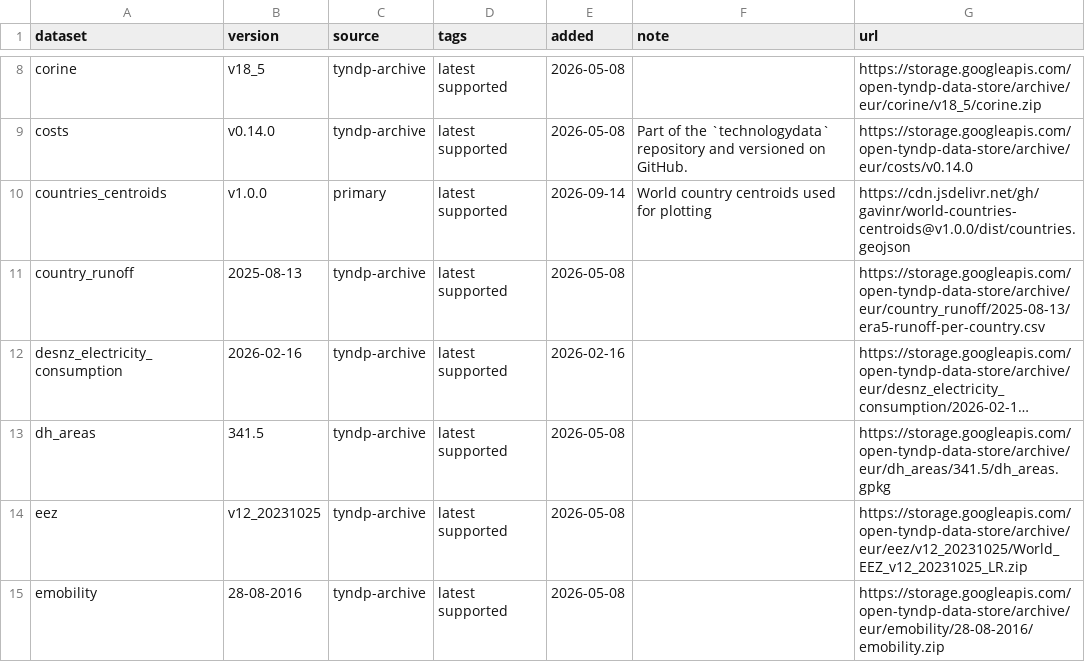
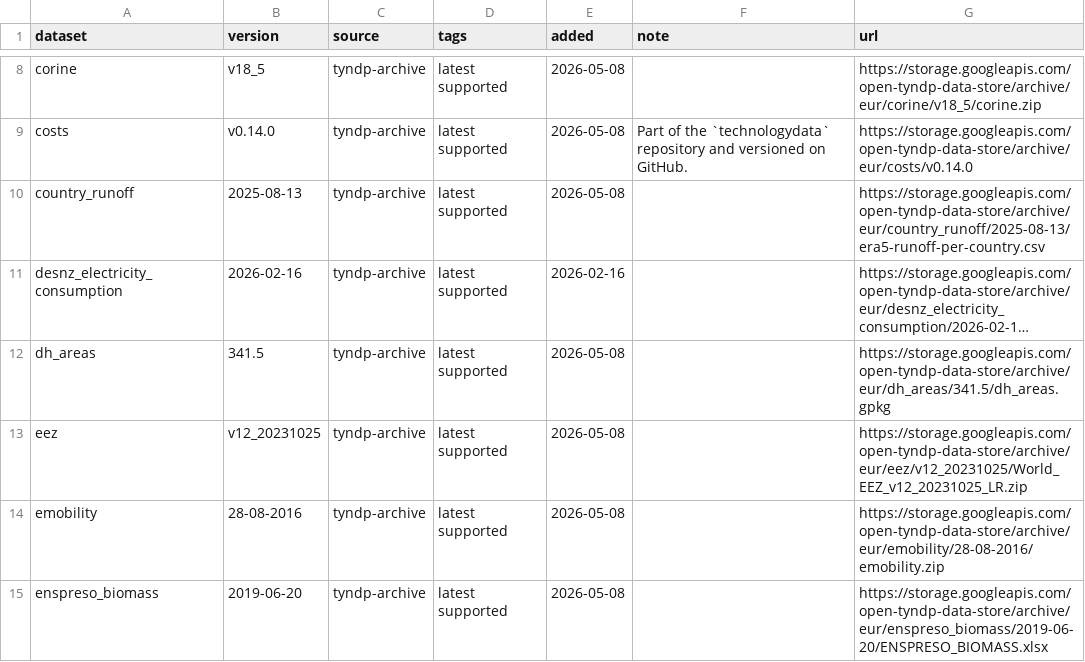
Before and after one commit to open-energy-transition/open-tyndp, a CSV file: data/tyndp_versions.csv, drawn as a sheet; only a part is shown, gaps mark what is left out; the shorter side is filled out with more unchanged rows; long unchanged cells end in ….

Commit message:
feat: remove unused countries_centroids data source

```diff
--- a/data/tyndp_versions.csv
+++ b/data/tyndp_versions.csv
@@ -9,3 +9,2 @@ corine,v18_5,tyndp-archive,latest supported,2026-05-08,,https://storage.googleap
 costs,v0.14.0,tyndp-archive,latest supported,2026-05-08,Part of the `technologydata` repository and versioned on GitHub.,https://storage.googleapis.com/open-tyndp-data-store/archive/eur/costs/v0.14.0
-countries_centroids,v1.0.0,primary,latest supported,2026-09-14,World country centroids used for plotting,https://cdn.jsdelivr.net/gh/gavinr/world-countries-centroids@v1.0.0/dist/countries.geojson
 country_runoff,2025-08-13,tyndp-archive,latest supported,2026-05-08,,https://storage.googleapis.com/open-tyndp-data-store/archive/eur/country_runoff/2025-08-13/era5-runoff-per-country.csv
```
Also changed, not shown: 3 other files.
